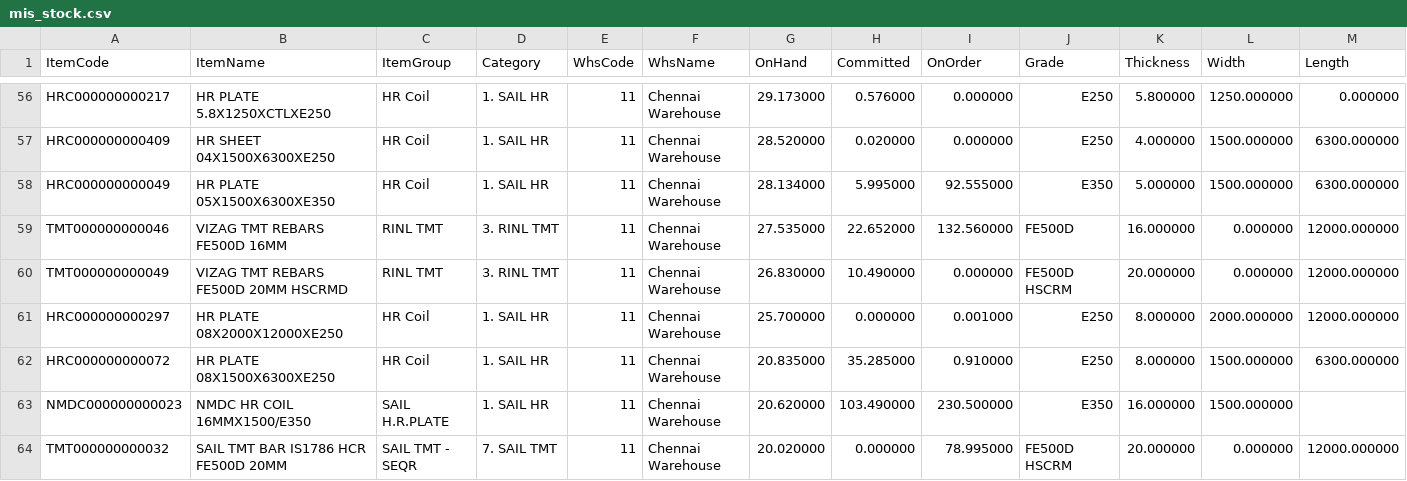
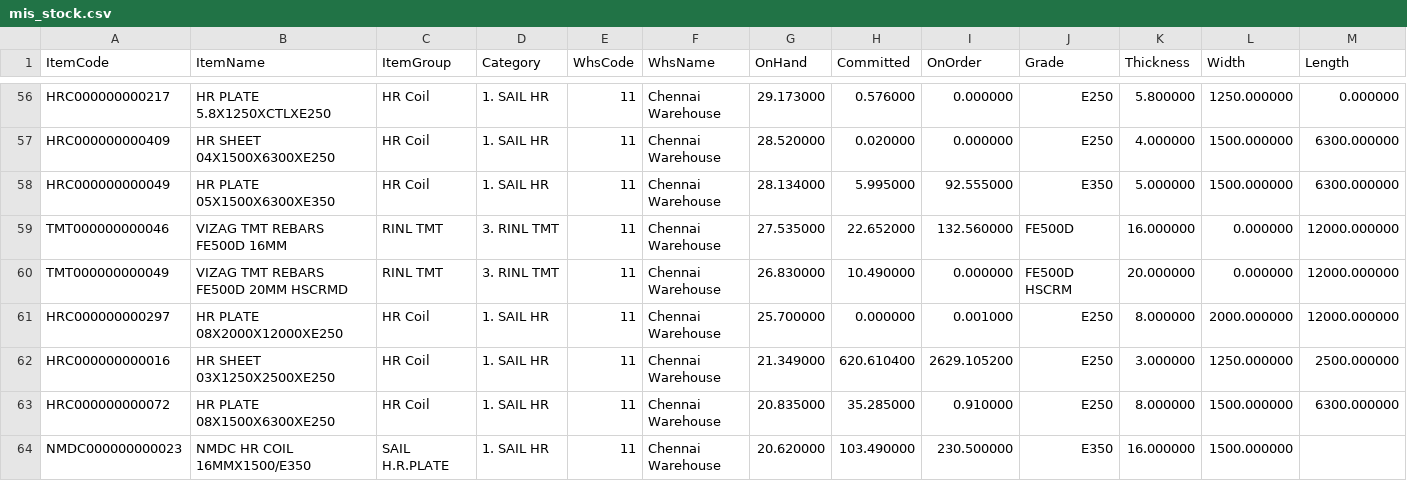
Before and after one commit to BSC23609/bsc-stock-data, a CSV file: mis_stock.csv, drawn as a sheet; only a part is shown, gaps mark what is left out; the shorter side is filled out with more unchanged rows; the diff covers the shown part only.

```diff
--- a/mis_stock.csv
+++ b/mis_stock.csv
@@ -61,2 +61,3 @@ TMT000000000049,VIZAG TMT REBARS FE500D 20MM HSCRMD,RINL TMT,3. RINL TMT,11,Chen
 HRC000000000297,HR PLATE 08X2000X12000XE250,HR Coil,1. SAIL HR,11,Chennai Warehouse,25.700000,0.000000,0.001000,E250,8.000000,2000.000000,12000.000000
+HRC000000000016,HR SHEET 03X1250X2500XE250,HR Coil,1. SAIL HR,11,Chennai Warehouse,21.349000,620.610400,2629.105200,E250,3.000000,1250.000000,2500.000000
 HRC000000000072,HR PLATE 08X1500X6300XE250,HR Coil,1. SAIL HR,11,Chennai Warehouse,20.835000,35.285000,0.910000,E250,8.000000,1500.000000,6300.000000
```
Also changed, not shown: 2 added rows, 2 removed rows, 6 moved rows and 2 edited cells elsewhere in this file, coils.csv, mis_purchase.csv, 4 other files.
